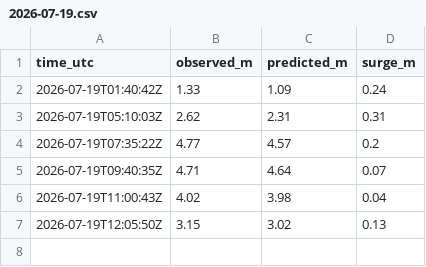
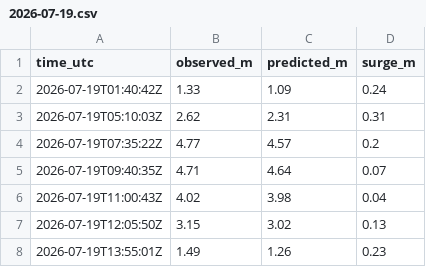
Before and after one commit to bobmorek/Jucotime, a CSV file: data/tide/falmouth-docks/2026-07/2026-07-19.csv, drawn as a sheet.

```diff
--- a/data/tide/falmouth-docks/2026-07/2026-07-19.csv
+++ b/data/tide/falmouth-docks/2026-07/2026-07-19.csv
@@ -7 +7,2 @@ time_utc,observed_m,predicted_m,surge_m
 2026-07-19T12:05:50Z,3.15,3.02,0.13
+2026-07-19T13:55:01Z,1.49,1.26,0.23
```
Also changed, not shown: 1 other file.
